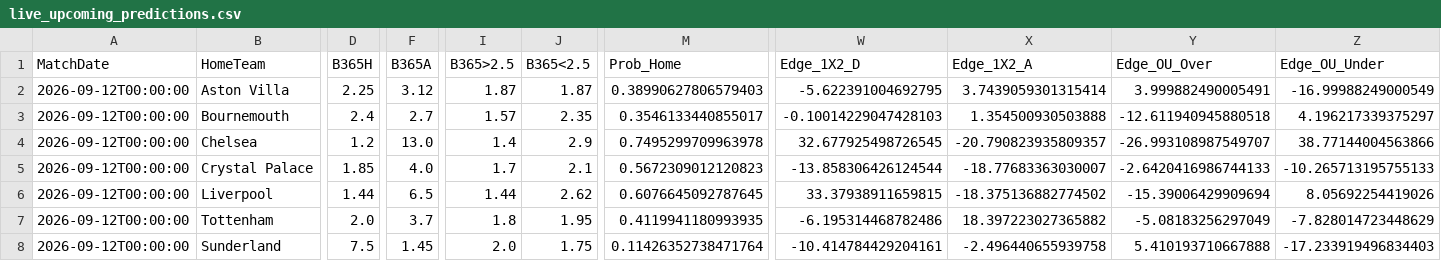
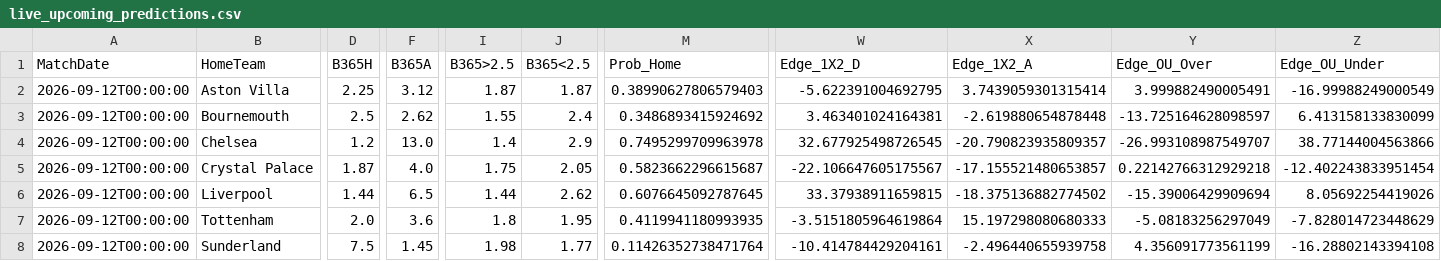
Before and after one commit to boukakos/palavoiBetPredictor, a CSV file: data/predictions/live_upcoming_predictions.csv, drawn as a sheet; only a part is shown, gaps mark what is left out; the diff covers the shown part only; the diff names each change by its address in the sheet, - before the commit and + after, or states it on an @@ line.

```diff
--- a/data/predictions/live_upcoming_predictions.csv
+++ b/data/predictions/live_upcoming_predictions.csv
-D3 (B365H): 2.4
+D3 (B365H): 2.5
-F3 (B365A): 2.7
+F3 (B365A): 2.62
-I3 (B365>2.5): 1.57
+I3 (B365>2.5): 1.55
-J3 (B365<2.5): 2.35
+J3 (B365<2.5): 2.4
-M3 (Prob_Home): 0.3546133440855017
+M3 (Prob_Home): 0.3486893415924692
-W3 (Edge_1X2_D): -0.10014229047428103
+W3 (Edge_1X2_D): 3.463401024164381
-X3 (Edge_1X2_A): 1.354500930503888
+X3 (Edge_1X2_A): -2.619880654878448
-Y3 (Edge_OU_Over): -12.611940945880518
+Y3 (Edge_OU_Over): -13.725164628098597
-Z3 (Edge_OU_Under): 4.196217339375297
+Z3 (Edge_OU_Under): 6.413158133830099
-D5 (B365H): 1.85
+D5 (B365H): 1.87
-I5 (B365>2.5): 1.7
+I5 (B365>2.5): 1.75
-J5 (B365<2.5): 2.1
+J5 (B365<2.5): 2.05
-M5 (Prob_Home): 0.5672309012120823
+M5 (Prob_Home): 0.5823662296615687
-W5 (Edge_1X2_D): -13.858306426124544
+W5 (Edge_1X2_D): -22.106647605175567
-X5 (Edge_1X2_A): -18.77683363030007
+X5 (Edge_1X2_A): -17.155521480653857
-Y5 (Edge_OU_Over): -2.6420416986744133
+Y5 (Edge_OU_Over): 0.22142766312929218
-Z5 (Edge_OU_Under): -10.265713195755133
+Z5 (Edge_OU_Under): -12.402243833951454
-F7 (B365A): 3.7
+F7 (B365A): 3.6
-W7 (Edge_1X2_D): -6.195314468782486
+W7 (Edge_1X2_D): -3.5151805964619864
-X7 (Edge_1X2_A): 18.397223027365882
+X7 (Edge_1X2_A): 15.197298080680333
-I8 (B365>2.5): 2.0
+I8 (B365>2.5): 1.98
-J8 (B365<2.5): 1.75
+J8 (B365<2.5): 1.77
-Y8 (Edge_OU_Over): 5.410193710667888
+Y8 (Edge_OU_Over): 4.356091773561199
-Z8 (Edge_OU_Under): -17.233919496834403
+Z8 (Edge_OU_Under): -16.28802143394108
```
Also changed, not shown: 29 edited cells elsewhere in this file, data/upcoming_fixtures.csv, 1 other file.
